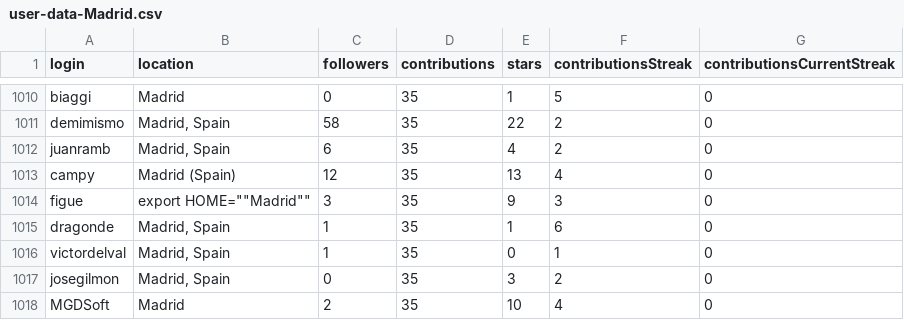
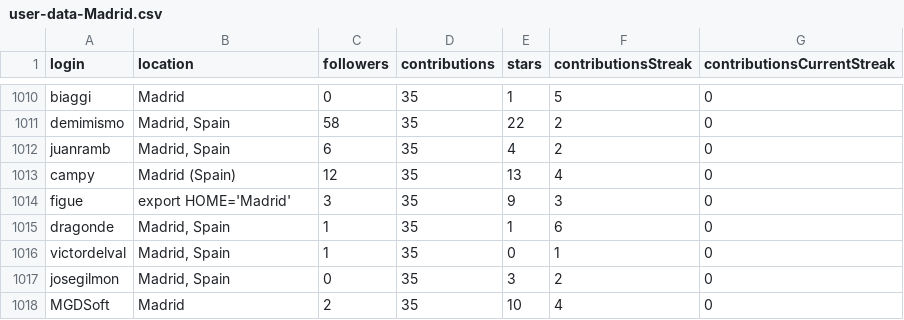
Before and after one commit to JJ/top-github-users-data, a CSV file: data/user-data-Madrid.csv, drawn as a sheet; only a part is shown, gaps mark what is left out.

Commit message:
Update user-data-Madrid.csv

```diff
--- a/data/user-data-Madrid.csv
+++ b/data/user-data-Madrid.csv
@@ -1013,3 +1013,3 @@ juanramb;Madrid, Spain;6;35;4;2;0
 campy;Madrid (Spain);12;35;13;4;0
-figue;export HOME=""Madrid"";3;35;9;3;0
+figue;export HOME='Madrid';3;35;9;3;0
 dragonde;Madrid, Spain;1;35;1;6;0
```
